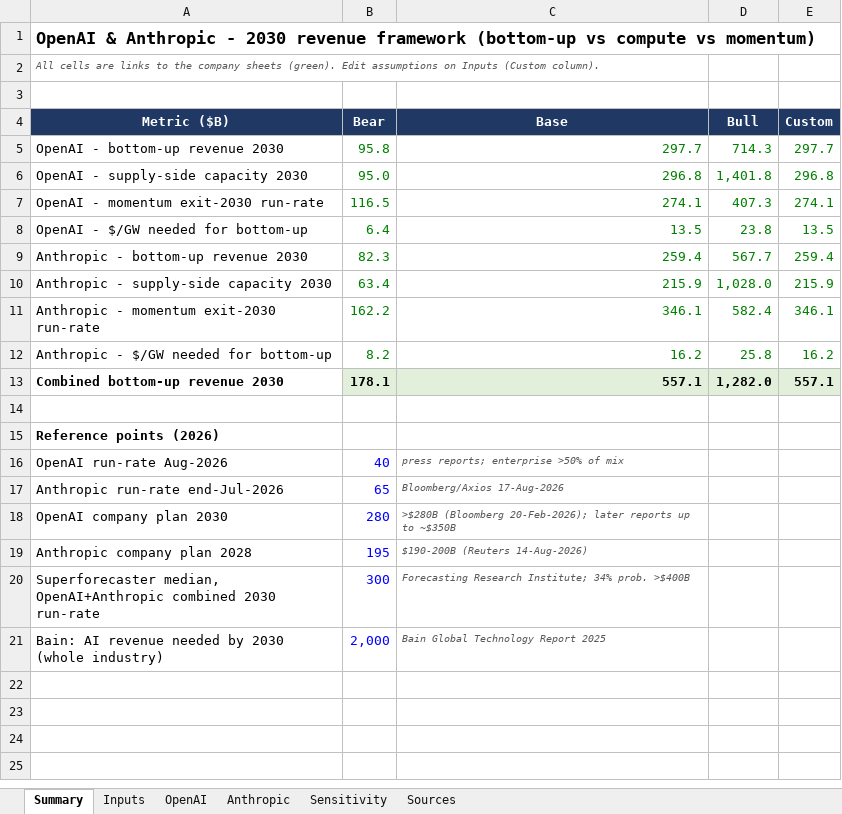
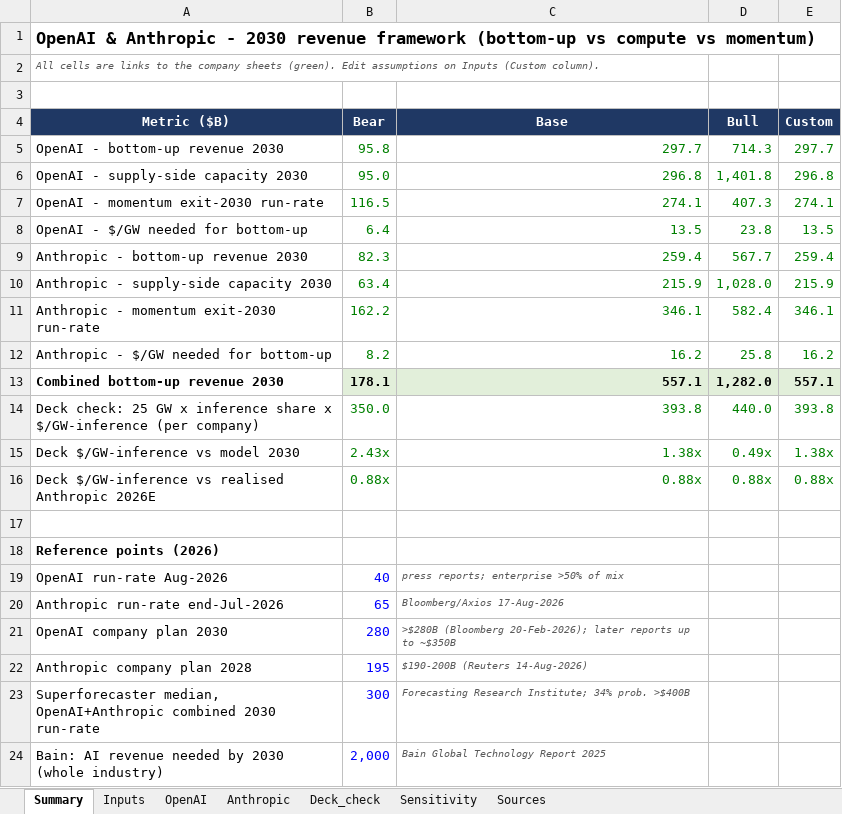
Before and after one commit to borbavic/earnings_preview, an Excel workbook: ai_labs_2030/model/AI_labs_revenue_2030_bottomup.xlsx, sheet Summary, drawn as a sheet; values as stored, in another font and other column widths than the file's, no borders; the diff names each change by its address in the sheet, - before the commit and + after, or states it on an @@ line.

```diff
--- a/ai_labs_2030/model/AI_labs_revenue_2030_bottomup.xlsx (sheet Summary)
+++ b/ai_labs_2030/model/AI_labs_revenue_2030_bottomup.xlsx (sheet Summary)
+sheet tab: Deck_check
+row 14: Deck check: 25 GW x inference share x $/GW-inference (per company) | 350.0 | 393.8 | 440.0 | 393.8
+row 15: Deck $/GW-inference vs model 2030 | 2.43x | 1.38x | 0.49x | 1.38x
+row 16: Deck $/GW-inference vs realised Anthropic 2026E | 0.88x | 0.88x | 0.88x | 0.88x
```
Also changed, not shown: sheet Sensitivity, sheet Inputs, sheet Anthropic, sheet OpenAI, formulas that keep their value, 5 other files.
